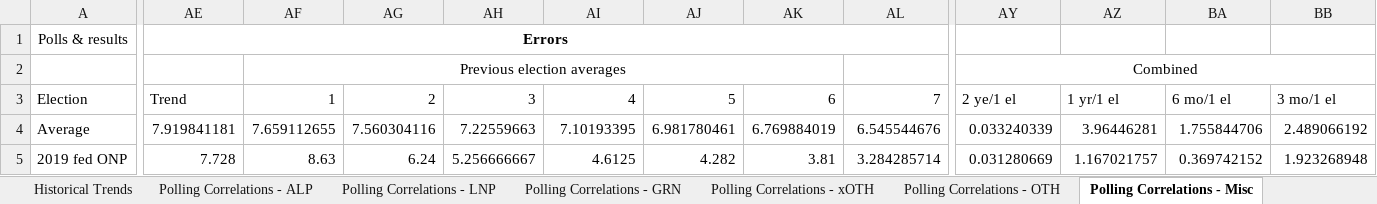
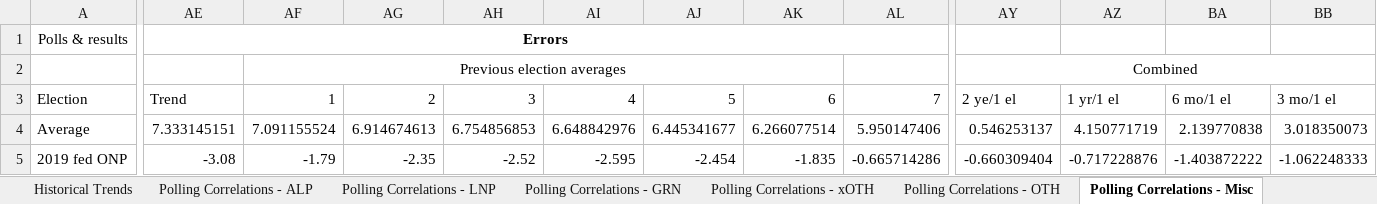
Before and after one commit to d-j-hirst/aus-polling-analyser, an Excel workbook: Historical Primary Results for fed2019.xlsx, sheet Polling Correlations - Misc, drawn as a sheet; only a part is shown, gaps mark what is left out; values as stored, in another font and other column widths than the file's, no borders; charts and pictures not drawn; the diff covers the shown part only; the diff names each change by its address in the sheet, - before the commit and + after, or states it on an @@ line.

```diff
--- a/Historical Primary Results for fed2019.xlsx (sheet Polling Correlations - Misc)
+++ b/Historical Primary Results for fed2019.xlsx (sheet Polling Correlations - Misc)
-AE4: 7.919841181
+AE4: 7.333145151
-AF4: 7.659112655
+AF4: 7.091155524
-AG4: 7.560304116
+AG4: 6.914674613
-AH4: 7.22559663
+AH4: 6.754856853
-AI4: 7.10193395
+AI4: 6.648842976
-AJ4: 6.981780461
+AJ4: 6.445341677
-AK4: 6.769884019
+AK4: 6.266077514
-AL4: 6.545544676
+AL4: 5.950147406
-AY4: 0.033240339
+AY4: 0.546253137
-AZ4: 3.96446281
+AZ4: 4.150771719
-BA4: 1.755844706
+BA4: 2.139770838
-BB4: 2.489066192
+BB4: 3.018350073
-AE5: 7.728
+AE5: -3.08
-AF5: 8.63
+AF5: -1.79
-AG5: 6.24
+AG5: -2.35
-AH5: 5.256666667
+AH5: -2.52
-AI5: 4.6125
+AI5: -2.595
-AJ5: 4.282
+AJ5: -2.454
-AK5: 3.81
+AK5: -1.835
-AL5: 3.284285714
+AL5: -0.665714286
-AY5: 0.031280669
+AY5: -0.660309404
-AZ5: 1.167021757
+AZ5: -0.717228876
-BA5: 0.369742152
+BA5: -1.403872222
-BB5: 1.923268948
+BB5: -1.062248333
```
Also changed, not shown: 3 added rows, 3 removed rows and 343 edited cells elsewhere in this sheet, sheet Results Distribution Analysis, charts or pictures, Historical Primary Results.xlsx, 5 other files.
